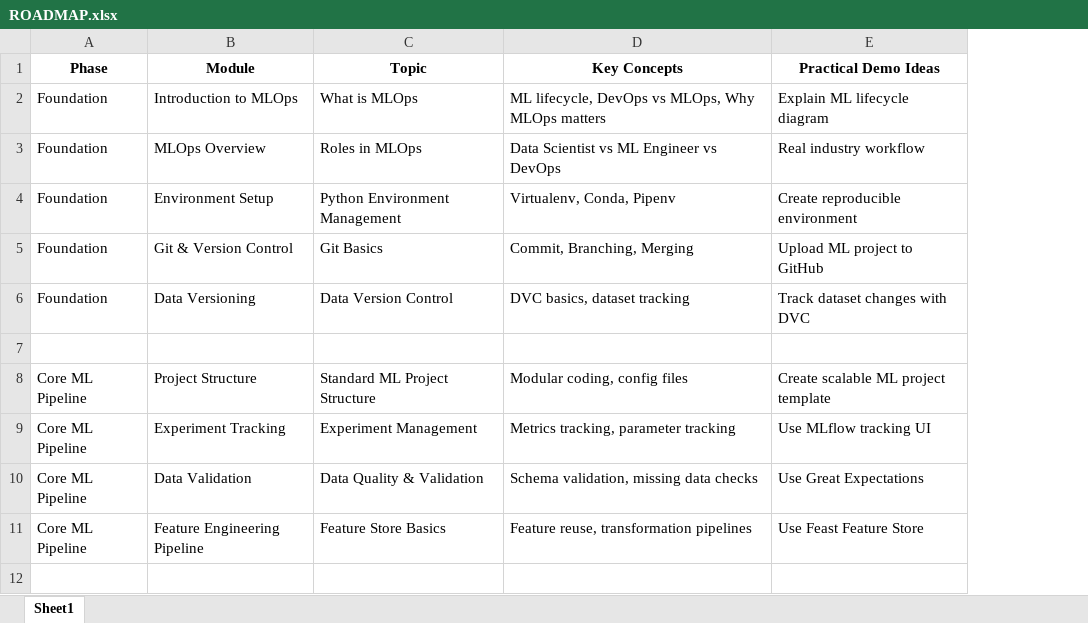
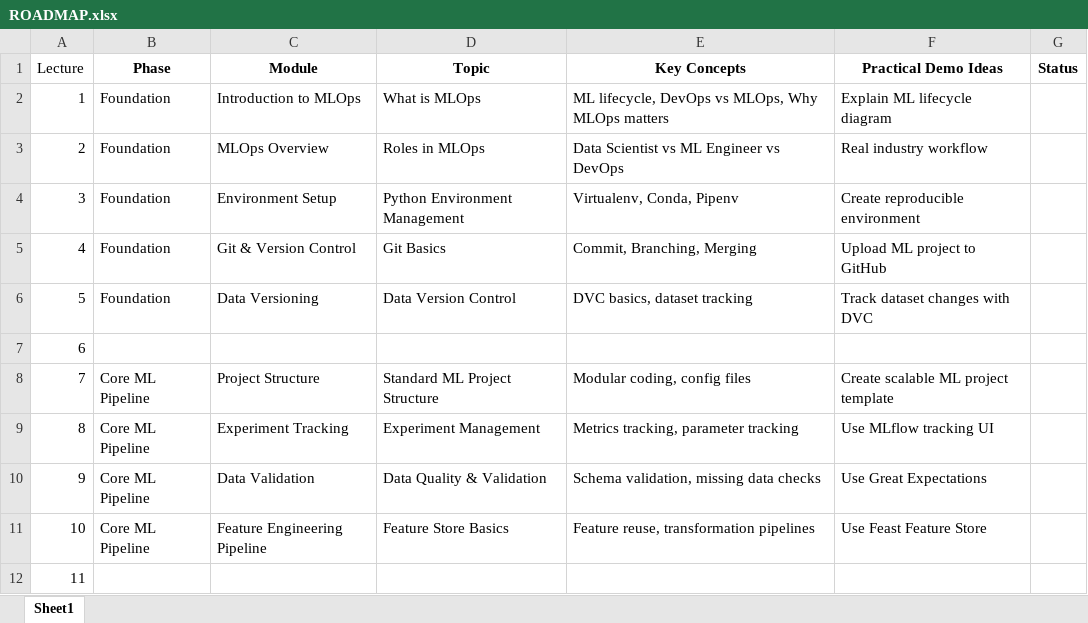
Before and after one commit to ash322ash422/youtube, an Excel workbook: tut_MLOps/ROADMAP.xlsx, sheet Sheet1, drawn as a sheet; only a part is shown; values as stored, in another font and other column widths than the file's, no borders; table styles not drawn; the diff names each change by its address in the sheet, - before the commit and + after, or states it on an @@ line.

```diff
--- a/tut_MLOps/ROADMAP.xlsx (sheet Sheet1)
+++ b/tut_MLOps/ROADMAP.xlsx (sheet Sheet1)
+column A (Lecture), rows 2-12: 1 | 2 | 3 | 4 | 5 | 6 | 7 | 8 | 9 | 10 | 11
+column G (Status), empty
```
Also changed, not shown: 43 other files.
